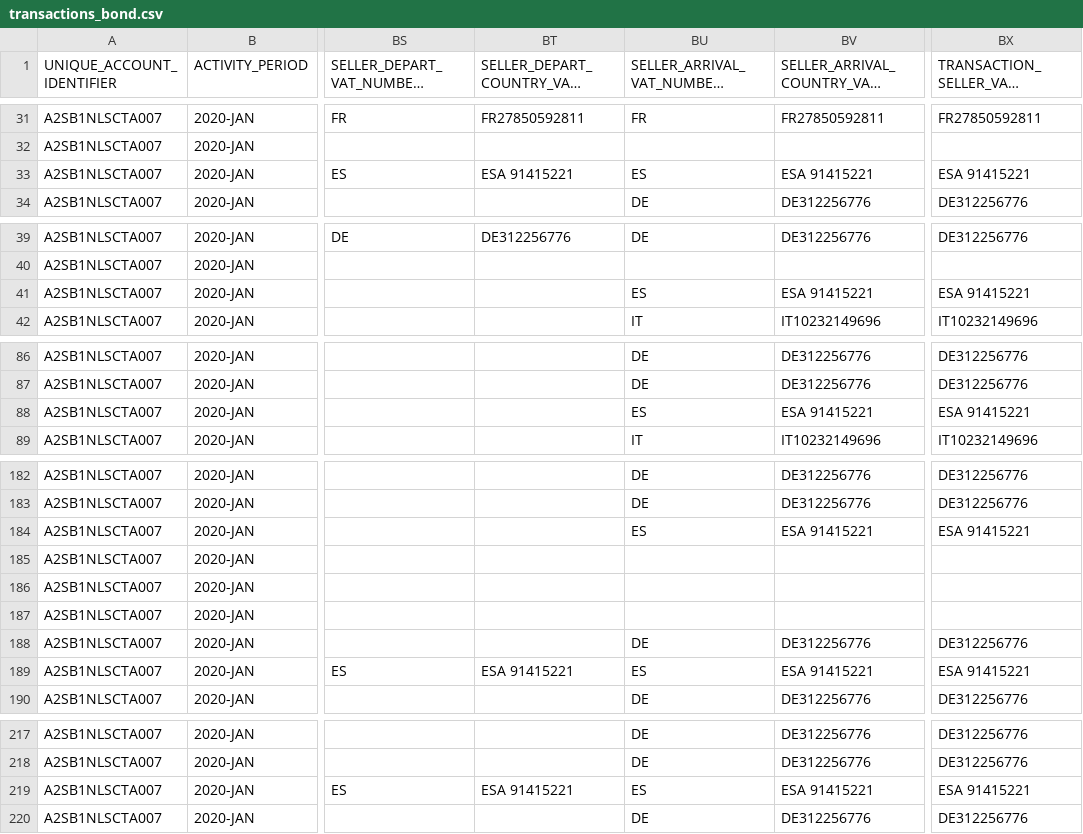
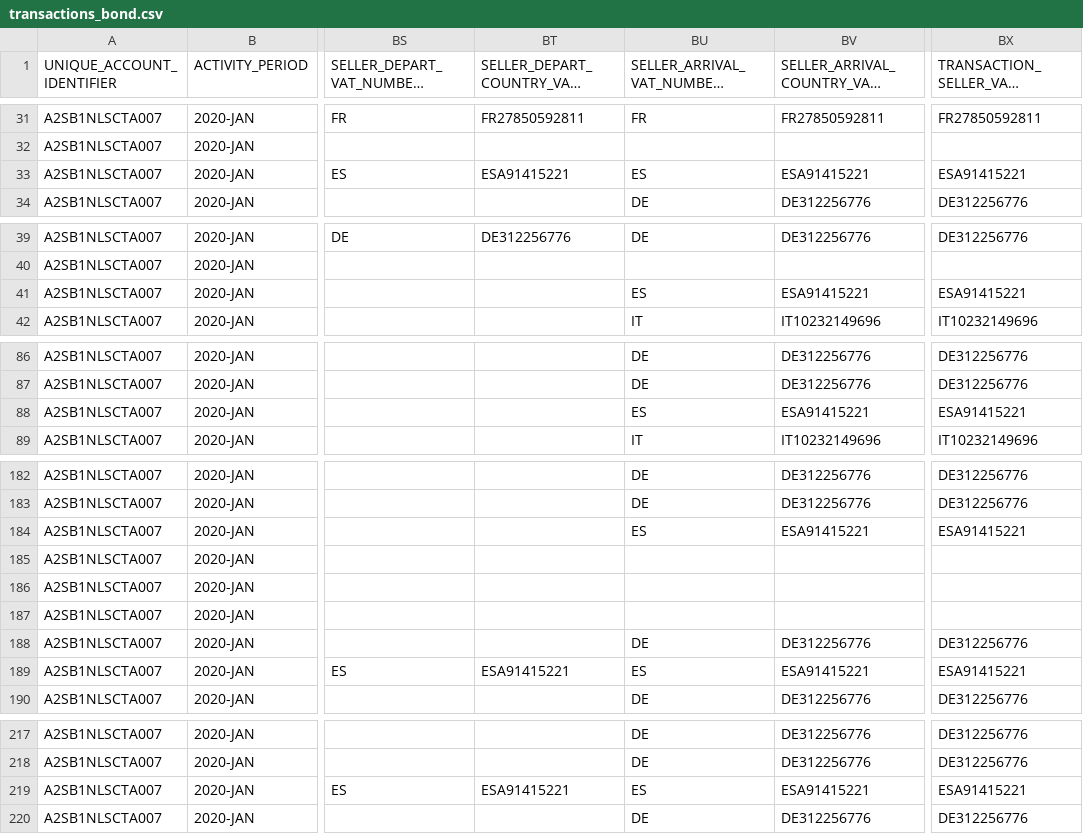
Before and after one commit to TM312/vat_automation, a CSV file: api/seeds/sample_seller_firm/Bond_Store_Ltd/transactions/transactions_bond.csv, drawn as a sheet; only a part is shown, gaps mark what is left out; long unchanged cells end in …; the diff covers the shown part only; the diff names each change by its address in the sheet, - before the commit and + after, or states it on an @@ line.

Commit message:
landing product company info & transaction inputs

```diff
--- a/api/seeds/sample_seller_firm/Bond_Store_Ltd/transactions/transactions_bond.csv
+++ b/api/seeds/sample_seller_firm/Bond_Store_Ltd/transactions/transactions_bond.csv
-BT33 (SELLER_DEPART_COUNTRY_VAT_NUMBER): ESA 91415221
+BT33 (SELLER_DEPART_COUNTRY_VAT_NUMBER): ESA91415221
-BV33: ESA 91415221
+BV33: ESA91415221
-BX33 (TRANSACTION_SELLER_VAT_NUMBER): ESA 91415221
+BX33 (TRANSACTION_SELLER_VAT_NUMBER): ESA91415221
-BV41: ESA 91415221
+BV41: ESA91415221
-BX41 (TRANSACTION_SELLER_VAT_NUMBER): ESA 91415221
+BX41 (TRANSACTION_SELLER_VAT_NUMBER): ESA91415221
-BV88: ESA 91415221
+BV88: ESA91415221
-BX88 (TRANSACTION_SELLER_VAT_NUMBER): ESA 91415221
+BX88 (TRANSACTION_SELLER_VAT_NUMBER): ESA91415221
-BV184: ESA 91415221
+BV184: ESA91415221
-BX184 (TRANSACTION_SELLER_VAT_NUMBER): ESA 91415221
+BX184 (TRANSACTION_SELLER_VAT_NUMBER): ESA91415221
-BT189 (SELLER_DEPART_COUNTRY_VAT_NUMBER): ESA 91415221
+BT189 (SELLER_DEPART_COUNTRY_VAT_NUMBER): ESA91415221
-BV189: ESA 91415221
+BV189: ESA91415221
-BX189 (TRANSACTION_SELLER_VAT_NUMBER): ESA 91415221
+BX189 (TRANSACTION_SELLER_VAT_NUMBER): ESA91415221
-BT219 (SELLER_DEPART_COUNTRY_VAT_NUMBER): ESA 91415221
+BT219 (SELLER_DEPART_COUNTRY_VAT_NUMBER): ESA91415221
-BV219: ESA 91415221
+BV219: ESA91415221
-BX219 (TRANSACTION_SELLER_VAT_NUMBER): ESA 91415221
+BX219 (TRANSACTION_SELLER_VAT_NUMBER): ESA91415221
```
Also changed, not shown: 6 edited cells elsewhere in this file, 43 other files.
